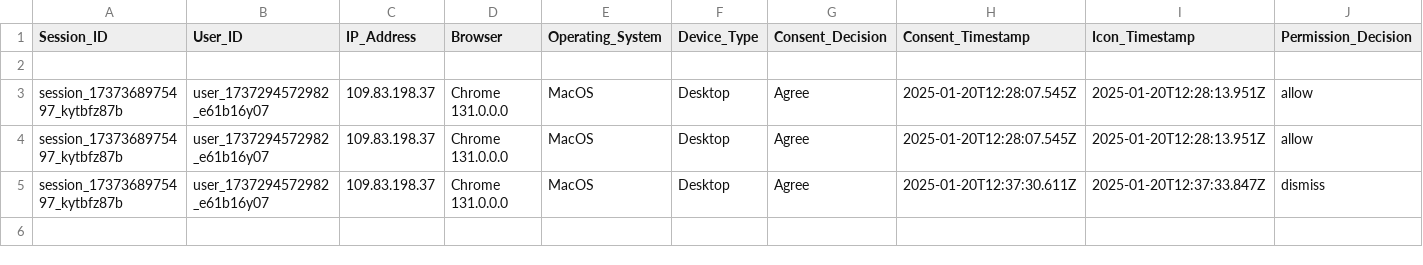
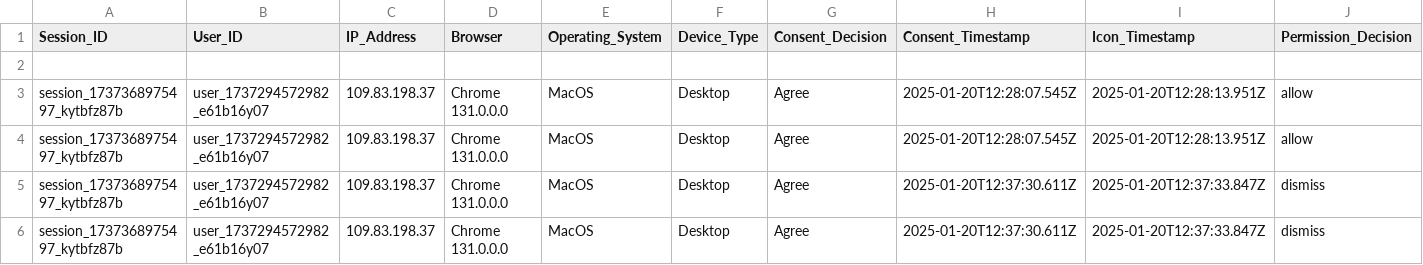
Before and after one commit to MARAM701/tracking-server, a CSV file: data/user_decisions.csv, drawn as a sheet; only a part is shown; rows hold the shown columns only; the diff names each change by its address in the sheet, - before the commit and + after, or states it on an @@ line.

Commit message:
Update tracking data

```diff
--- a/data/user_decisions.csv
+++ b/data/user_decisions.csv
+row 6: session_1737368975497_kytbfz87b | user_1737294572982_e61b16y07 | 109.83.198.37 | Chrome 131.0.0.0 | MacOS | Desktop | Agree | 2025-01-20T12:37:30.611Z | 2025-01-20T12:37:33.847Z | dismiss
```
